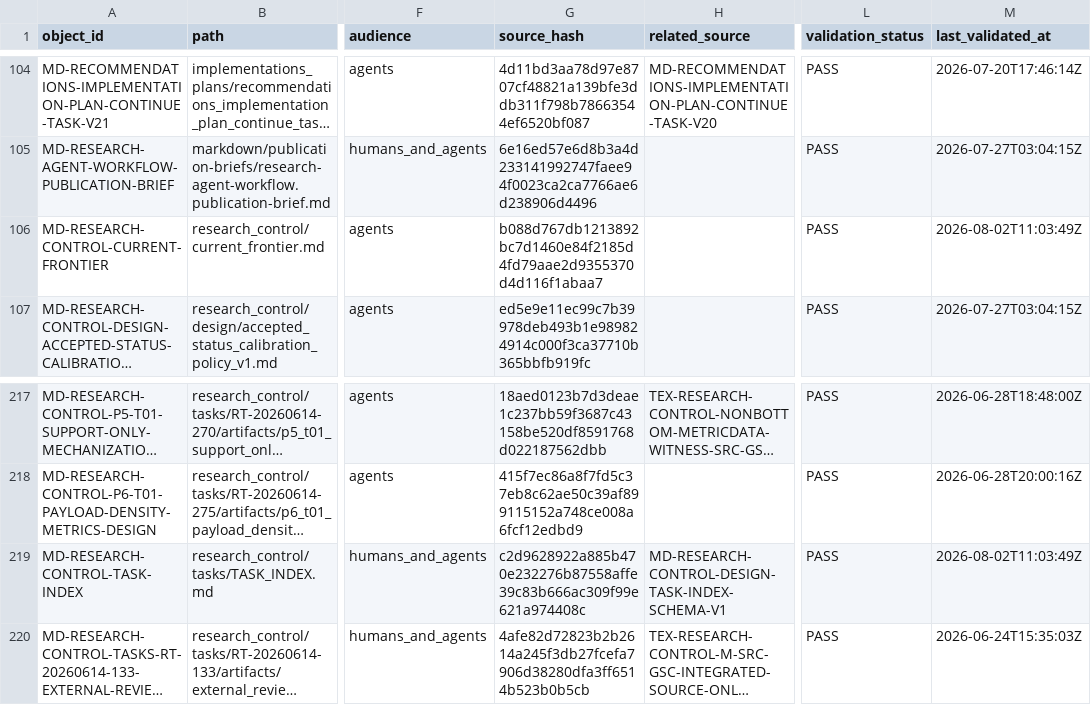
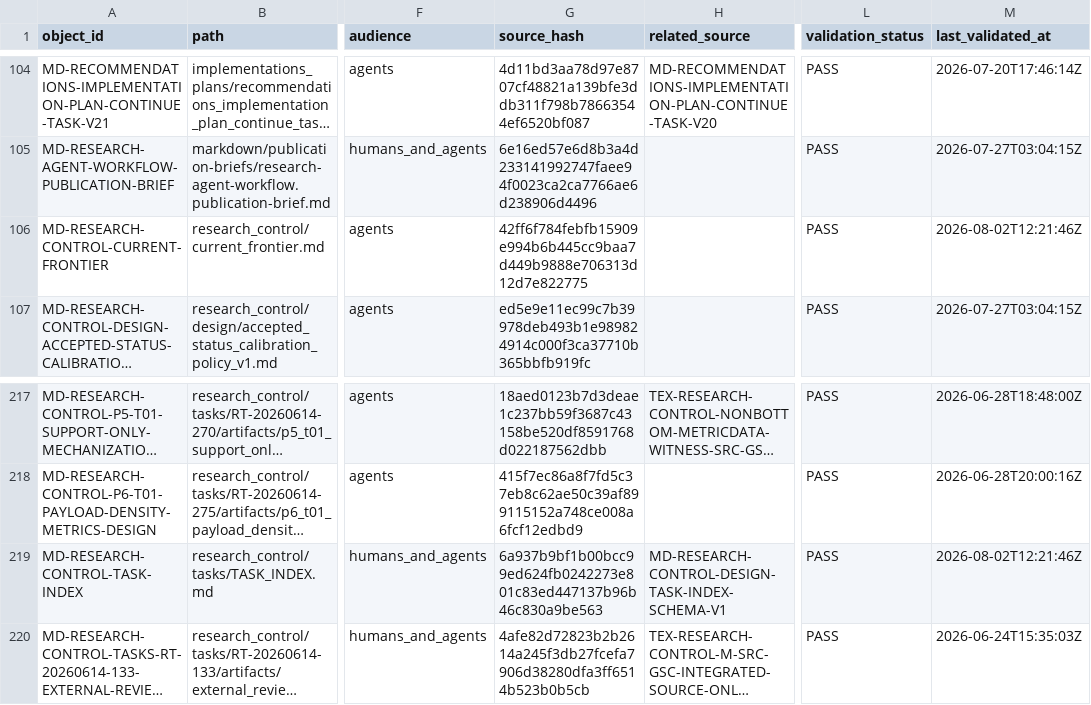
Before and after one commit to AngryOwlAI/The-AEther-Flow, a CSV file: registries/MARKDOWN_SOURCE_REGISTRY.csv, drawn as a sheet; only a part is shown, gaps mark what is left out; long unchanged cells end in …; the diff names each change by its address in the sheet, - before the commit and + after, or states it on an @@ line.

```diff
--- a/registries/MARKDOWN_SOURCE_REGISTRY.csv
+++ b/registries/MARKDOWN_SOURCE_REGISTRY.csv
-G106 (source_hash): b088d767db1213892bc7d1460e84f2185d4fd79aae2d9355370d4d116f1abaa7
+G106 (source_hash): 42ff6f784febfb15909e994b6b445cc9baa7d449b9888e706313d12d7e822775
-M106 (last_validated_at): 2026-08-02T11:03:49Z
+M106 (last_validated_at): 2026-08-02T12:21:46Z
-G219 (source_hash): c2d9628922a885b470e232276b87558affe39c83b666ac309f99e621a974408c
+G219 (source_hash): 6a937b9bf1b00bcc99ed624fb0242273e801c83ed447137b96b46c830a9be563
-M219 (last_validated_at): 2026-08-02T11:03:49Z
+M219 (last_validated_at): 2026-08-02T12:21:46Z
```
Also changed, not shown: registries/DIRECTOR_DECISION_REGISTRY.csv, registries/RESEARCH_TASK_REGISTRY.csv, 40 other files.
